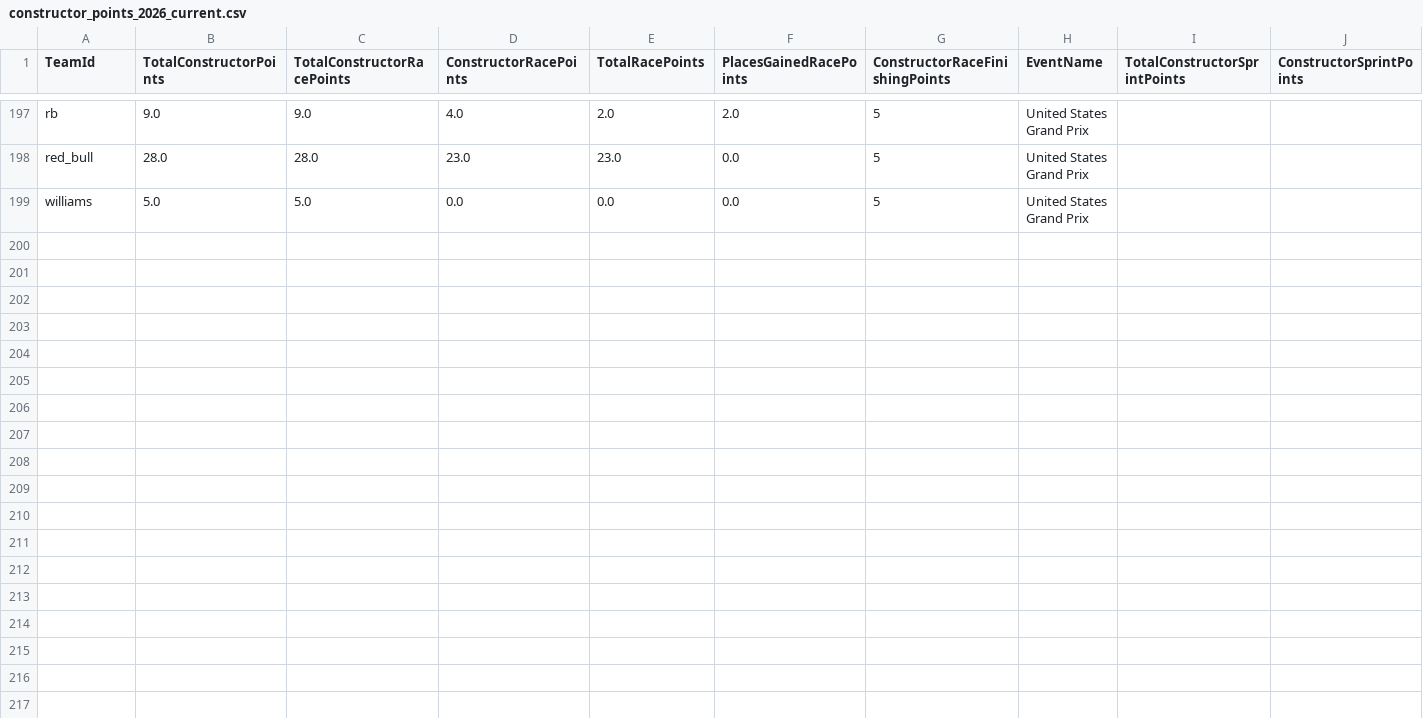
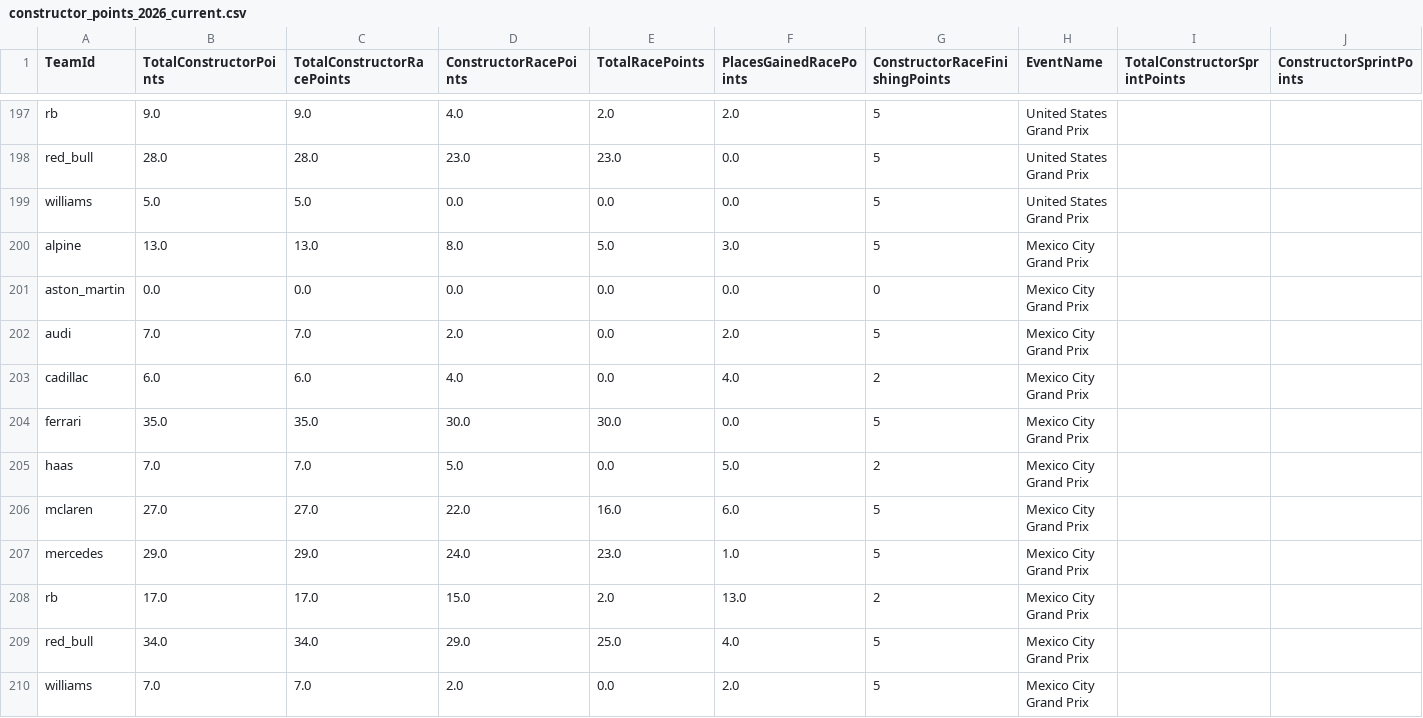
Before and after one commit to timhagan/f1_points, a CSV file: data/constructor_points_2026_current.csv, drawn as a sheet; only a part is shown, gaps mark what is left out; rows hold the shown columns only; the diff names each change by its address in the sheet, - before the commit and + after, or states it on an @@ line.

```diff
--- a/data/constructor_points_2026_current.csv
+++ b/data/constructor_points_2026_current.csv
+row 200: alpine | 13.0 | 13.0 | 8.0 | 5.0 | 3.0 | 5 | Mexico City Grand Prix
+row 201: aston_martin | 0.0 | 0.0 | 0.0 | 0.0 | 0.0 | 0 | Mexico City Grand Prix
+row 202: audi | 7.0 | 7.0 | 2.0 | 0.0 | 2.0 | 5 | Mexico City Grand Prix
+row 203: cadillac | 6.0 | 6.0 | 4.0 | 0.0 | 4.0 | 2 | Mexico City Grand Prix
+row 204: ferrari | 35.0 | 35.0 | 30.0 | 30.0 | 0.0 | 5 | Mexico City Grand Prix
+row 205: haas | 7.0 | 7.0 | 5.0 | 0.0 | 5.0 | 2 | Mexico City Grand Prix
+row 206: mclaren | 27.0 | 27.0 | 22.0 | 16.0 | 6.0 | 5 | Mexico City Grand Prix
+row 207: mercedes | 29.0 | 29.0 | 24.0 | 23.0 | 1.0 | 5 | Mexico City Grand Prix
+row 208: rb | 17.0 | 17.0 | 15.0 | 2.0 | 13.0 | 2 | Mexico City Grand Prix
+row 209: red_bull | 34.0 | 34.0 | 29.0 | 25.0 | 4.0 | 5 | Mexico City Grand Prix
+row 210: williams | 7.0 | 7.0 | 2.0 | 0.0 | 2.0 | 5 | Mexico City Grand Prix
```
Also changed, not shown: data/constructor_points_2026_most_recent.csv, data/driver_points_2026_current.csv, 3 other files.
